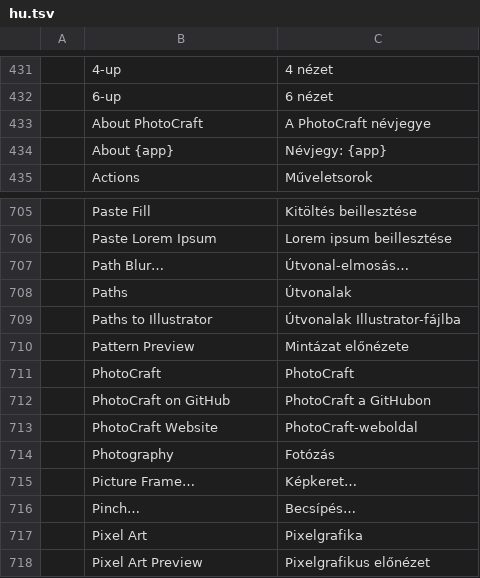
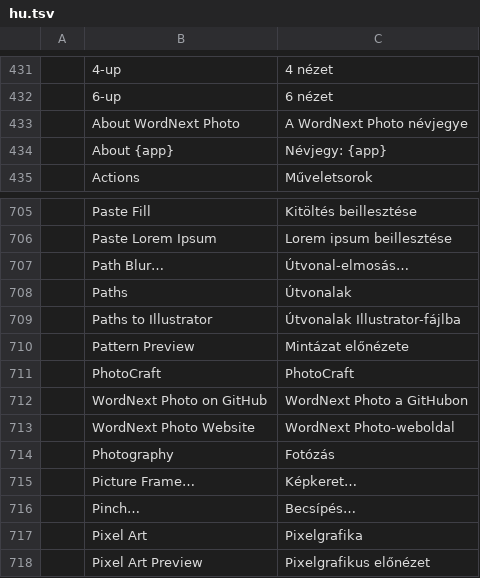
Before and after one commit to elcorreveidile/photocraft, a TSV file: crates/ui-egui/src/i18n/hu.tsv, drawn as a sheet; only a part is shown, gaps mark what is left out.

```diff
--- a/crates/ui-egui/src/i18n/hu.tsv
+++ b/crates/ui-egui/src/i18n/hu.tsv
@@ -432,3 +432,3 @@
 	6-up	6 nézet
-	About PhotoCraft	A PhotoCraft névjegye
+	About WordNext Photo	A WordNext Photo névjegye
 	About {app}	Névjegy: {app}
@@ -711,4 +711,4 @@
 	PhotoCraft	PhotoCraft
-	PhotoCraft on GitHub	PhotoCraft a GitHubon
-	PhotoCraft Website	PhotoCraft-weboldal
+	WordNext Photo on GitHub	WordNext Photo a GitHubon
+	WordNext Photo Website	WordNext Photo-weboldal
 	Photography	Fotózás
```
Also changed, not shown: crates/ui-egui/src/i18n/cs.tsv, crates/ui-egui/src/i18n/de.tsv, 21 other files.
